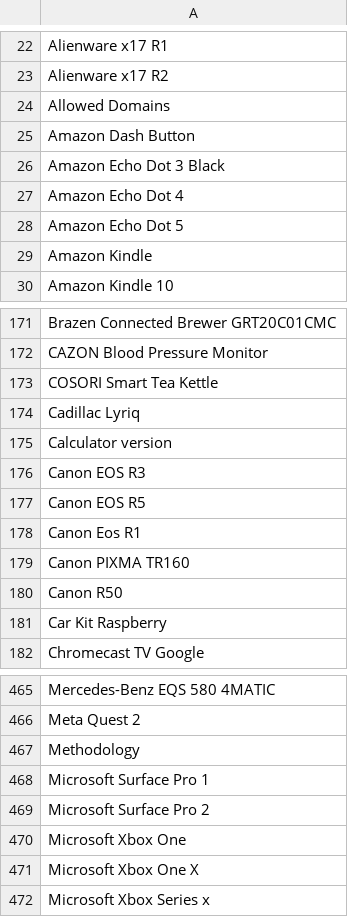
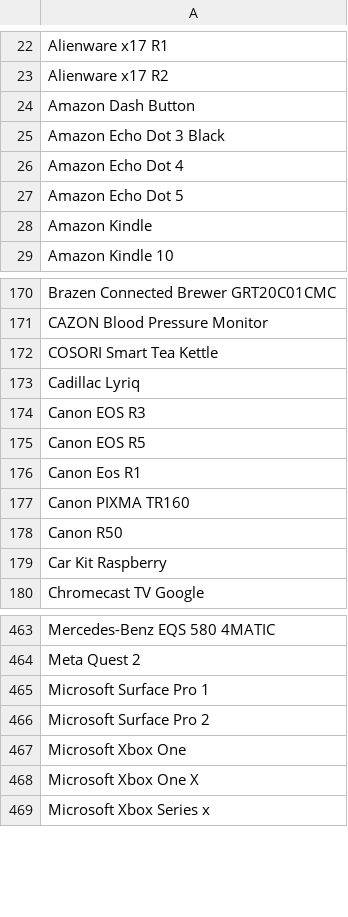
Before and after one commit to jeandecian/wiki-iot-product-name-verifier, a CSV file: unverified.csv, drawn as a sheet; only a part is shown, gaps mark what is left out.

```diff
--- a/unverified.csv
+++ b/unverified.csv
@@ -23,3 +23,2 @@ Alienware x17 R1
 Alienware x17 R2
-Allowed Domains
 Amazon Dash Button
@@ -174,3 +173,2 @@ COSORI Smart Tea Kettle
 Cadillac Lyriq
-Calculator version
 Canon EOS R3
@@ -466,3 +464,2 @@ Mercedes-Benz EQS 580 4MATIC
 Meta Quest 2
-Methodology
 Microsoft Surface Pro 1
```
Also changed, not shown: 1 other file.
